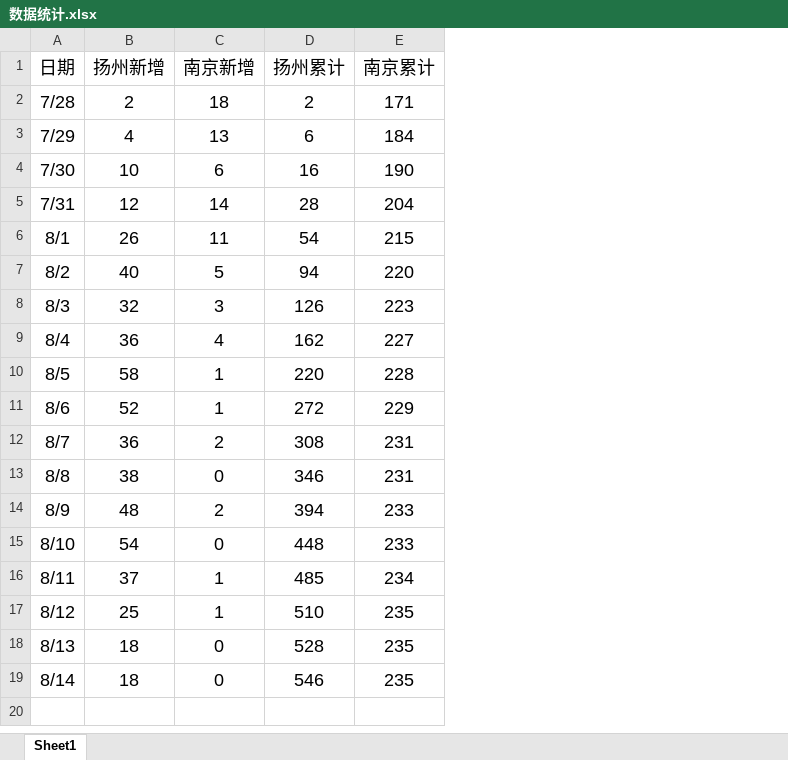
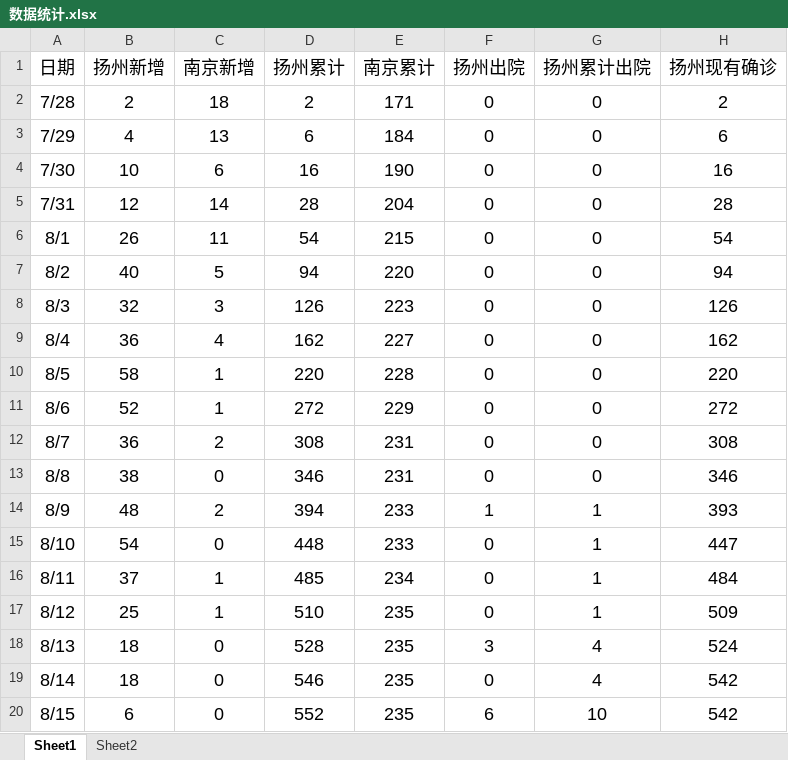
Before and after one commit to Aric-Sun/nCoV_Yangzhou_2021, an Excel workbook: 数据统计.xlsx, sheet Sheet1, drawn as a sheet; values as stored, in another font and other column widths than the file's, no borders; charts and pictures not drawn; the diff names each change by its address in the sheet, - before the commit and + after, or states it on an @@ line.

Commit message:
新增现有确诊人数，更新8/15数据，调整布局

```diff
--- a/数据统计.xlsx (sheet Sheet1)
+++ b/数据统计.xlsx (sheet Sheet1)
+sheet tab: Sheet2
+column F (扬州出院), rows 2-19: 0 | 0 | 0 | 0 | 0 | 0 | 0 | 0 | 0 | 0 | 0 | 0 | 1 | 0 | 0 | 0 | 3 | 0
+column G (扬州累计出院), rows 2-19: 0 | 0 | 0 | 0 | 0 | 0 | 0 | 0 | 0 | 0 | 0 | 0 | 1 | 1 | 1 | 1 | 4 | 4
+column H (扬州现有确诊), rows 2-19: 2 | 6 | 16 | 28 | 54 | 94 | 126 | 162 | 220 | 272 | 308 | 346 | 393 | 447 | 484 | 509 | 524 | 542
+row 20: 8/15 | 6 | 0 | 552 | 235 | 6 | 10 | 542
```
Also changed, not shown: charts or pictures.
